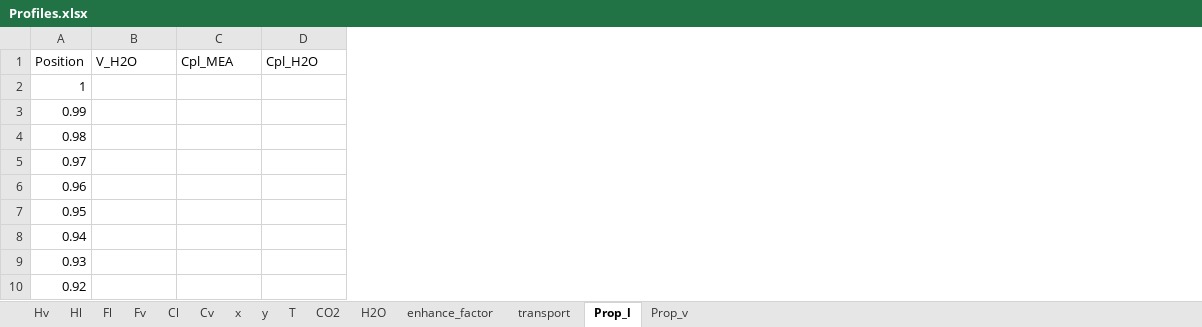
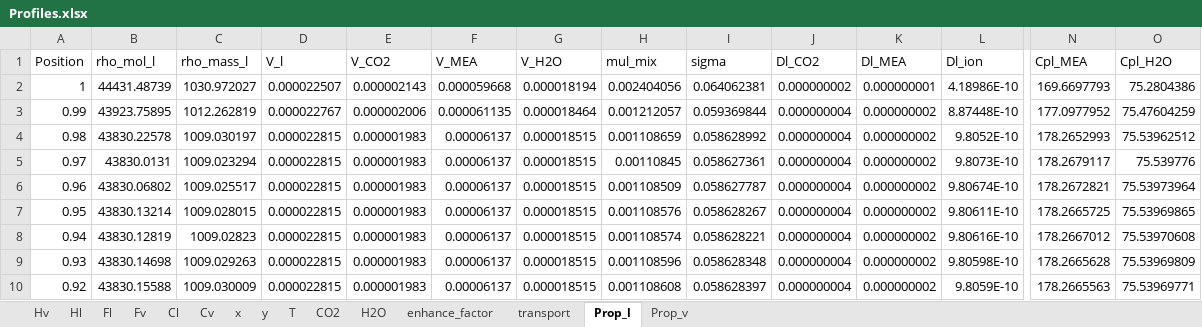
Before and after one commit to tannerpolley/MEA-Absorption-Column, an Excel workbook: MEA_Absorption_Column/data/Results/Profiles.xlsx, sheet Prop_l, drawn as a sheet; only a part is shown, gaps mark what is left out; values as stored, in another font and other column widths than the file's, no borders; addresses are those after the commit; the diff covers the shown part only; the diff names each change by its address in the sheet, - before the commit and + after, or states it on an @@ line.

```diff
--- a/MEA_Absorption_Column/data/Results/Profiles.xlsx (sheet Prop_l)
+++ b/MEA_Absorption_Column/data/Results/Profiles.xlsx (sheet Prop_l)
+column B (rho_mol_l), rows 2-10: 44431.48739 | 43923.75895 | 43830.22578 | 43830.0131 | 43830.06802 | 43830.13214 | 43830.12819 | 43830.14698 | 43830.15588
+column C (rho_mass_l), rows 2-10: 1030.972027 | 1012.262819 | 1009.030197 | 1009.023294 | 1009.025517 | 1009.028015 | 1009.02823 | 1009.029263 | 1009.030009
+column D (V_l), rows 2-10: 0.000022507 | 0.000022767 | 0.000022815 | 0.000022815 | 0.000022815 | 0.000022815 | 0.000022815 | 0.000022815 | 0.000022815
+column E (V_CO2), rows 2-10: 0.000002143 | 0.000002006 | 0.000001983 | 0.000001983 | 0.000001983 | 0.000001983 | 0.000001983 | 0.000001983 | 0.000001983
+column F (V_MEA), rows 2-10: 0.000059668 | 0.000061135 | 0.00006137 | 0.00006137 | 0.00006137 | 0.00006137 | 0.00006137 | 0.00006137 | 0.00006137
+column H (mul_mix), rows 2-10: 0.002404056 | 0.001212057 | 0.001108659 | 0.00110845 | 0.001108509 | 0.001108576 | 0.001108574 | 0.001108596 | 0.001108608
+column I (sigma), rows 2-10: 0.064062381 | 0.059369844 | 0.058628992 | 0.058627361 | 0.058627787 | 0.058628267 | 0.058628221 | 0.058628348 | 0.058628397
+column J (Dl_CO2), rows 2-10: 0.000000002 | 0.000000004 | 0.000000004 | 0.000000004 | 0.000000004 | 0.000000004 | 0.000000004 | 0.000000004 | 0.000000004
+column K (Dl_MEA), rows 2-10: 0.000000001 | 0.000000002 | 0.000000002 | 0.000000002 | 0.000000002 | 0.000000002 | 0.000000002 | 0.000000002 | 0.000000002
+column L (Dl_ion), rows 2-10: 4.18986E-10 | 8.87448E-10 | 9.8052E-10 | 9.8073E-10 | 9.80674E-10 | 9.80611E-10 | 9.80616E-10 | 9.80598E-10 | 9.8059E-10
-G2 (V_H2O): (empty)
+G2 (V_H2O): 0.000018194
-N2 (Cpl_MEA): (empty)
+N2 (Cpl_MEA): 169.6697793
-O2 (Cpl_H2O): (empty)
+O2 (Cpl_H2O): 75.2804386
-G3 (V_H2O): (empty)
+G3 (V_H2O): 0.000018464
-N3 (Cpl_MEA): (empty)
+N3 (Cpl_MEA): 177.0977952
-O3 (Cpl_H2O): (empty)
+O3 (Cpl_H2O): 75.47604259
-G4:G10 (V_H2O): (empty)
+G4:G10 (V_H2O): 0.000018515
-N4 (Cpl_MEA): (empty)
+N4 (Cpl_MEA): 178.2652993
-O4 (Cpl_H2O): (empty)
+O4 (Cpl_H2O): 75.53962512
-N5 (Cpl_MEA): (empty)
+N5 (Cpl_MEA): 178.2679117
-O5 (Cpl_H2O): (empty)
+O5 (Cpl_H2O): 75.539776
-N6 (Cpl_MEA): (empty)
+N6 (Cpl_MEA): 178.2672821
-O6 (Cpl_H2O): (empty)
+O6 (Cpl_H2O): 75.53973964
-N7 (Cpl_MEA): (empty)
+N7 (Cpl_MEA): 178.2665725
-O7 (Cpl_H2O): (empty)
+O7 (Cpl_H2O): 75.53969865
-N8 (Cpl_MEA): (empty)
+N8 (Cpl_MEA): 178.2667012
-O8 (Cpl_H2O): (empty)
+O8 (Cpl_H2O): 75.53970608
-N9 (Cpl_MEA): (empty)
+N9 (Cpl_MEA): 178.2665628
-O9 (Cpl_H2O): (empty)
+O9 (Cpl_H2O): 75.53969809
-N10 (Cpl_MEA): (empty)
+N10 (Cpl_MEA): 178.2665563
-O10 (Cpl_H2O): (empty)
+O10 (Cpl_H2O): 75.53969771
```
Also changed, not shown: 1 added column and 276 edited cells elsewhere in this sheet, sheet transport, sheet Prop_v, sheet Cl, sheet CO2, sheet x, sheet Hv, 8 more sheets, charts or pictures, 7 other files.
